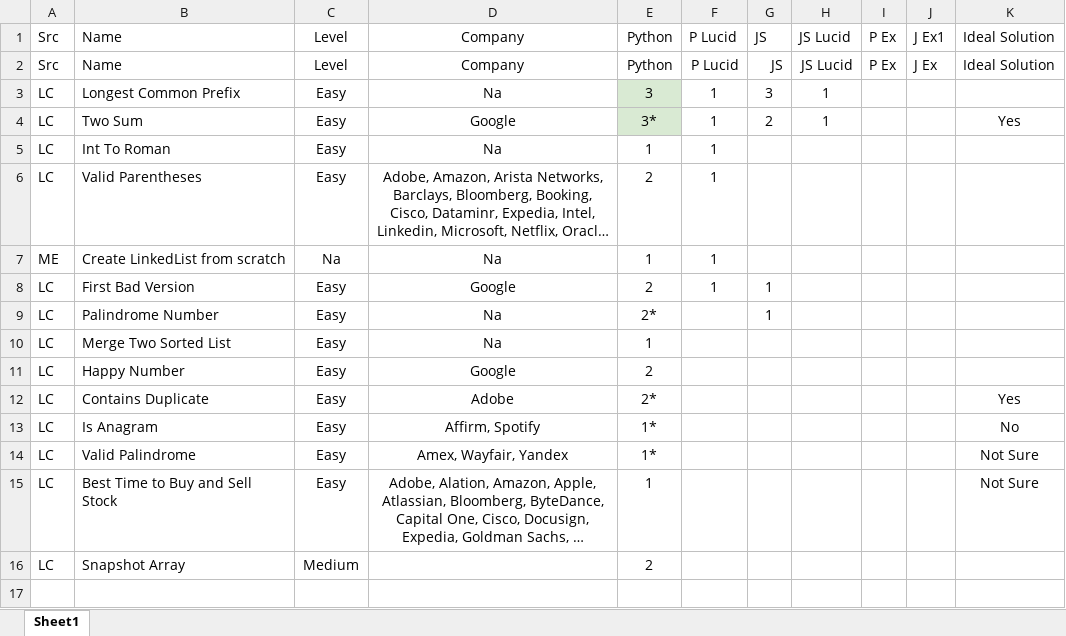
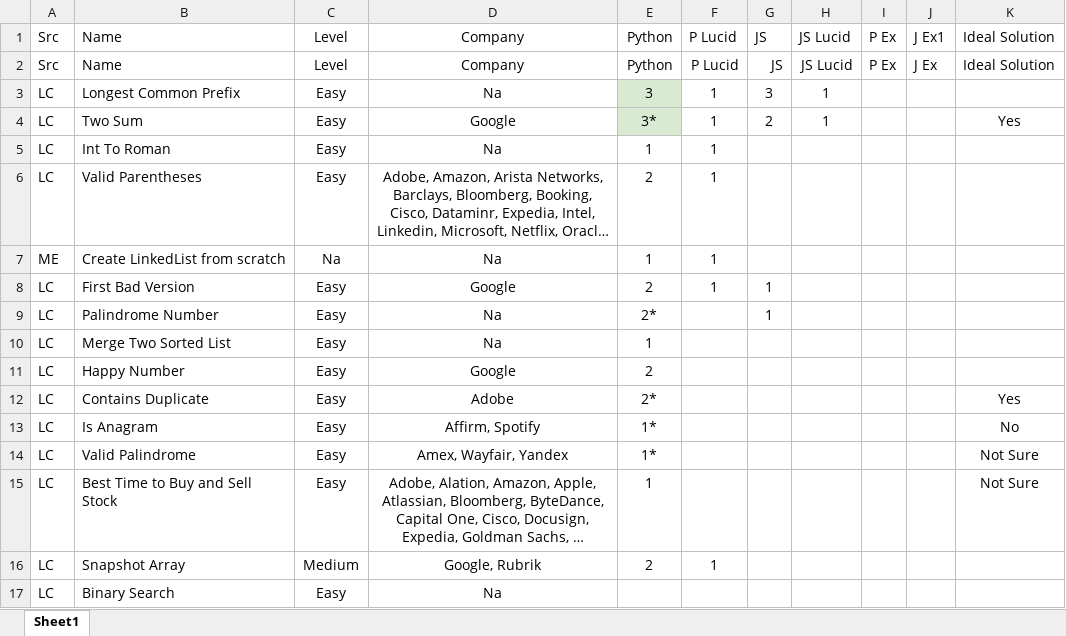
Before and after one commit to samwpr/Leetcode, an Excel workbook: Leetcode Tracker.xlsx, sheet Sheet1, drawn as a sheet; long unchanged cells end in …; values as stored, in another font and other column widths than the file's, no borders; table styles not drawn; the diff names each change by its address in the sheet, - before the commit and + after, or states it on an @@ line.

Commit message:
Added: Binary Search

```diff
--- a/Leetcode Tracker.xlsx (sheet Sheet1)
+++ b/Leetcode Tracker.xlsx (sheet Sheet1)
-D16: (empty)
+D16: Google, Rubrik
-F16: (empty)
+F16: 1
+row 17: LC | Binary Search | Easy | Na
```
Also changed, not shown: 3 other files.
